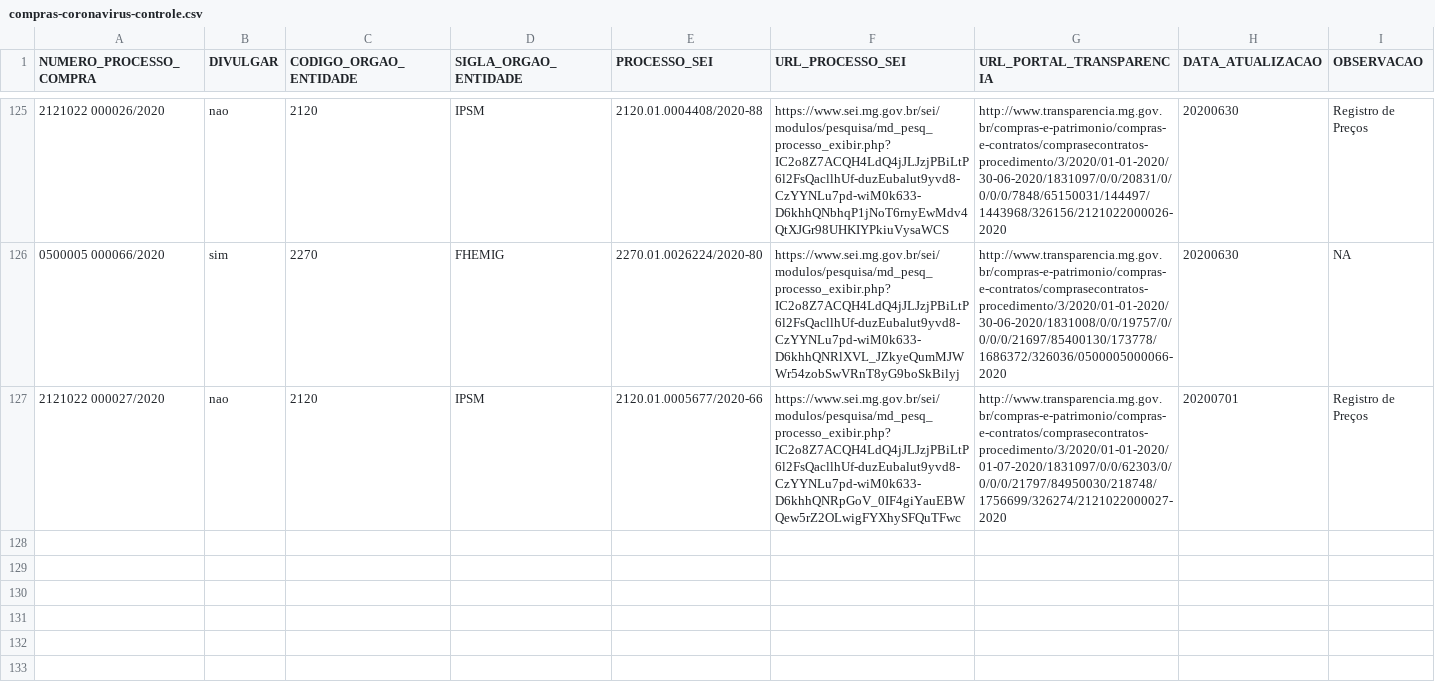
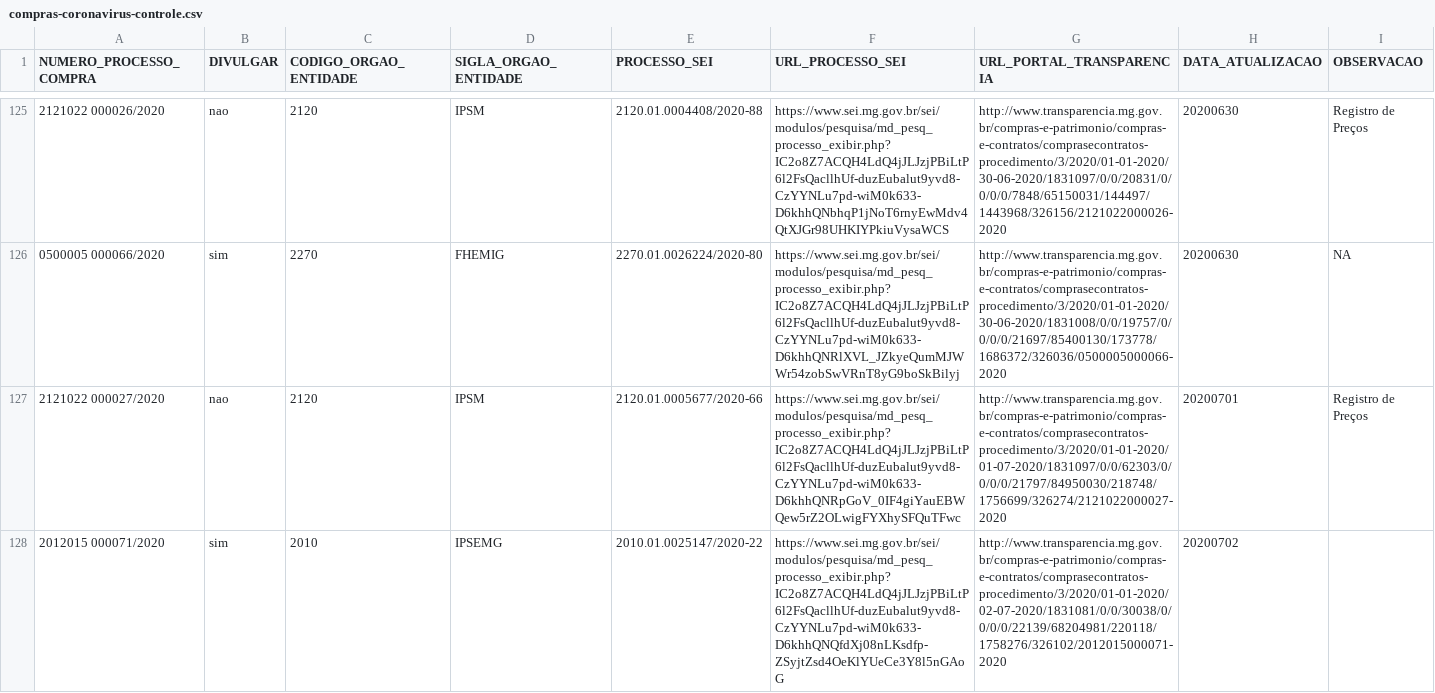
Before and after one commit to transparencia-mg/dt-contratacoes-coronavirus, a CSV file: data-raw/compras-coronavirus-controle.csv, drawn as a sheet; only a part is shown, gaps mark what is left out; the diff names each change by its address in the sheet, - before the commit and + after, or states it on an @@ line.

Commit message:
Inclui processo do IPSEMG na planilha controle

```diff
--- a/data-raw/compras-coronavirus-controle.csv
+++ b/data-raw/compras-coronavirus-controle.csv
+row 128: 2012015 000071/2020 | sim | 2010 | IPSEMG | 2010.01.0025147/2020-22 | https://www.sei.mg.gov.br/sei/modulos/pesquisa/md_pesq_processo_exibir.php?IC2o8Z7ACQH4LdQ4jJLJzjPBiLtP6l2FsQacllhUf-duzEubalut9yvd8-CzYYNLu7pd-wiM0k633-D6khhQNQfdXj08nLKsdfp-ZSyjtZsd4OeKlYUeCe3Y8l5nGAoG | http://www.transparencia.mg.gov.br/compras-e-patrimonio/compras-e-contratos/comprasecontratos-procedimento/3/2020/01-01-2020/02-07-2020/1831081/0/0/30038/0/0/0/0/22139/68204981/220118/1758276/326102/2012015000071-2020 | 20200702
```
